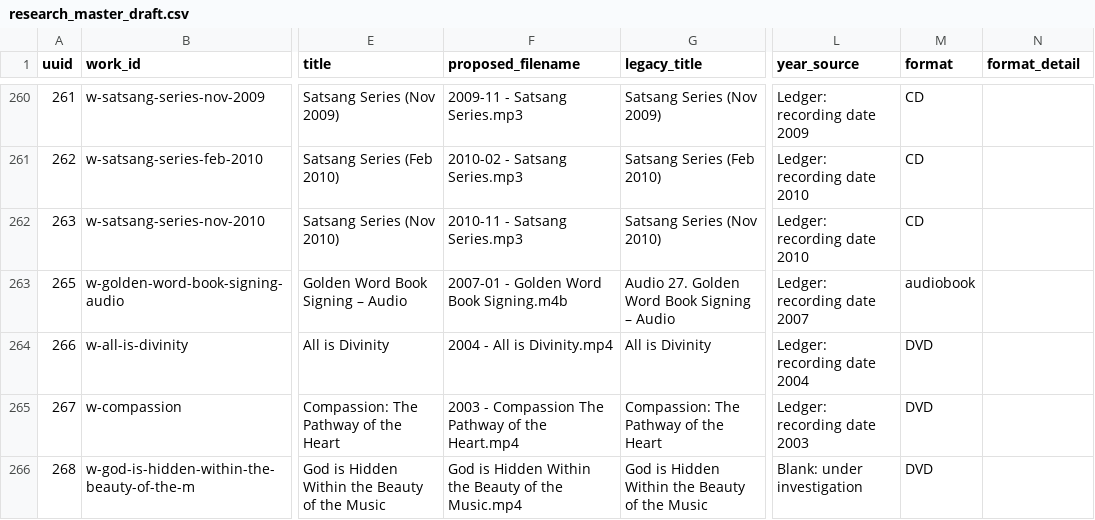
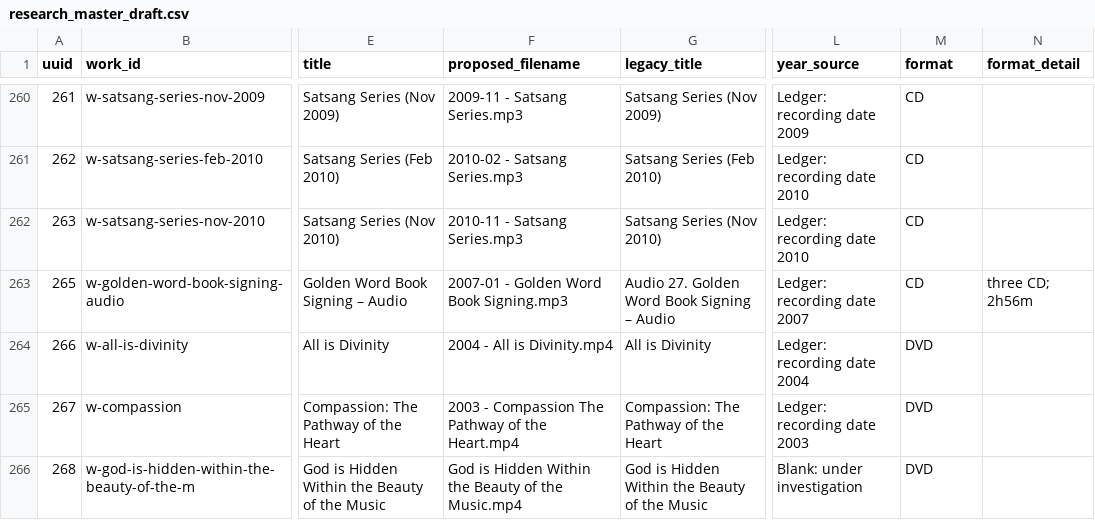
Before and after one commit to 56eli/docsheet, a CSV file: data/research_master_draft.csv, drawn as a sheet; only a part is shown, gaps mark what is left out; the diff names each change by its address in the sheet, - before the commit and + after, or states it on an @@ line.

```diff
--- a/data/research_master_draft.csv
+++ b/data/research_master_draft.csv
-F263 (proposed_filename): 2007-01 - Golden Word Book Signing.m4b
+F263 (proposed_filename): 2007-01 - Golden Word Book Signing.mp3
-M263 (format): audiobook
+M263 (format): CD
-N263 (format_detail): (empty)
+N263 (format_detail): three CD; 2h56m
```
Also changed, not shown: data/filename_proposal_YYYYMM.csv, data/research_manual_leads.csv, 15 other files.
